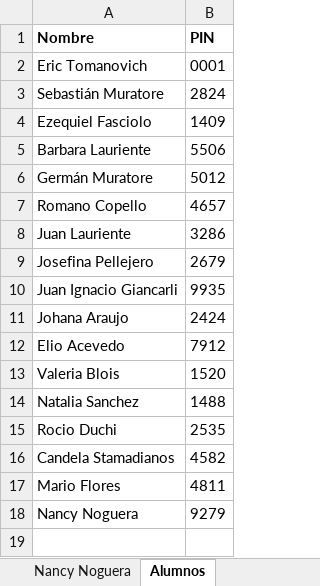
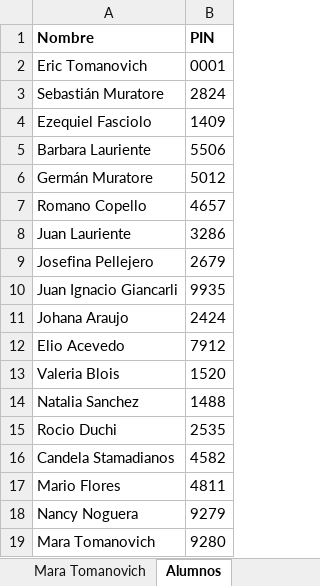
Before and after one commit to erictomanovich-web/profe.eric.app, an Excel workbook: pwa/rutinas.xlsx, sheet Alumnos, drawn as a sheet; values as stored, in another font and other column widths than the file's, no borders; the diff names each change by its address in the sheet, - before the commit and + after, or states it on an @@ line.

```diff
--- a/pwa/rutinas.xlsx (sheet Alumnos)
+++ b/pwa/rutinas.xlsx (sheet Alumnos)
+sheet tab: Mara Tomanovich
+row 19: Mara Tomanovich | 9280
```
Also changed, not shown: sheet PINES, 1 other file.
